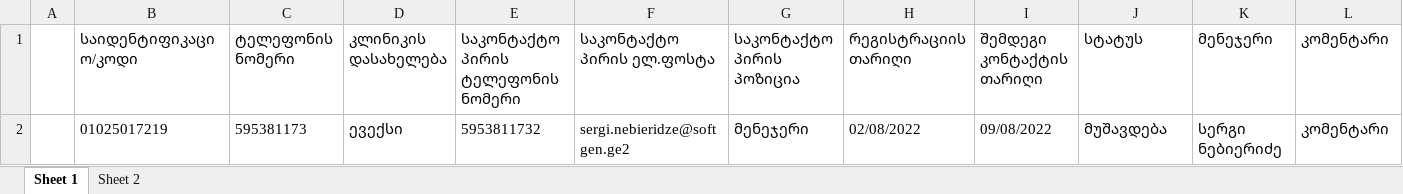
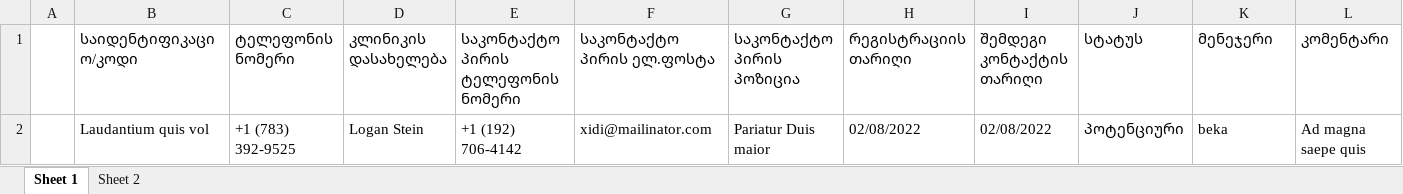
Before and after one commit to BekaDvali132/CRM-app, an Excel workbook: resources/Report.xlsx, sheet Sheet 1, drawn as a sheet; values as stored, in another font and other column widths than the file's, no borders; removed rows and columns are numbered as before the commit, all else as after; the diff names each change by its address in the sheet, - before the commit and + after, or states it on an @@ line.

```diff
--- a/resources/Report.xlsx (sheet Sheet 1)
+++ b/resources/Report.xlsx (sheet Sheet 1)
-row 2:  | 01025017219 | 595381173 | ევექსი | 5953811732 | sergi.nebieridze@softgen.ge2 | მენეჯერი | 02/08/2022 | 09/08/2022 | მუშავდება | სერგი ნებიერიძე | კომენტარი
+row 2:  | Laudantium quis vol | +1 (783) 392-9525 | Logan Stein | +1 (192) 706-4142 | xidi@mailinator.com | Pariatur Duis maior | 02/08/2022 | 02/08/2022 | პოტენციური | beka | Ad magna saepe quis
```
Also changed, not shown: 8 other files.
